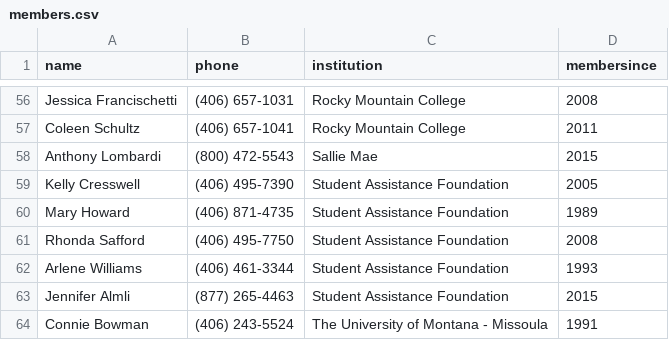
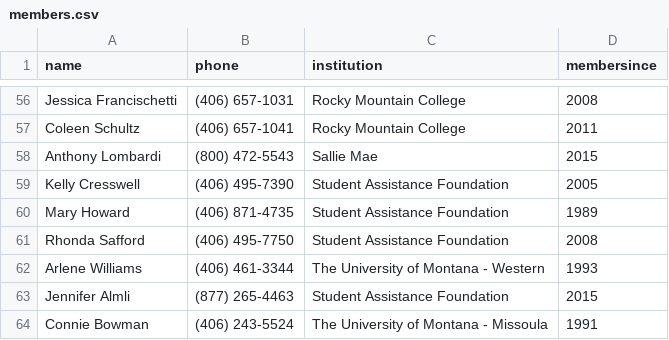
Before and after one commit to mhellwinkel/www.masfaaonline.org, a CSV file: _data/members.csv, drawn as a sheet; only a part is shown, gaps mark what is left out.

Commit message:
Update Arlene's institution, GT-6274

```diff
--- a/_data/members.csv
+++ b/_data/members.csv
@@ -61,3 +61,3 @@ Mary Howard,(406) 871-4735,Student Assistance Foundation,1989
 Rhonda Safford,(406) 495-7750,Student Assistance Foundation,2008
-Arlene Williams,(406) 461-3344,Student Assistance Foundation,1993
+Arlene Williams,(406) 461-3344,The University of Montana - Western,1993
 Jennifer Almli,(877) 265-4463,Student Assistance Foundation,2015
```
